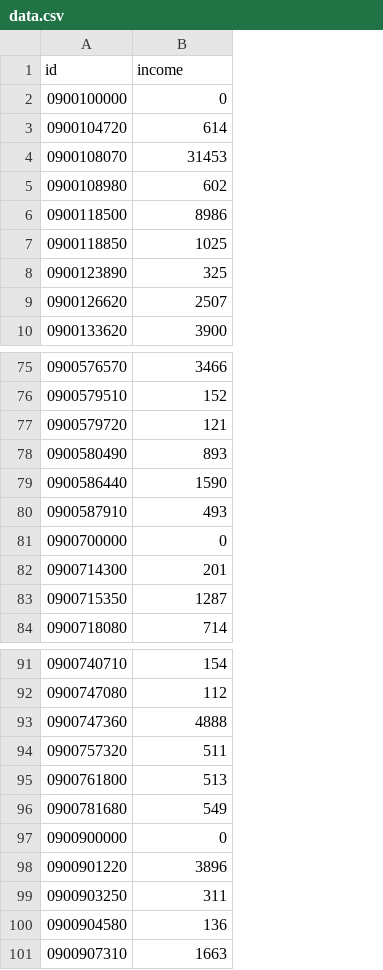
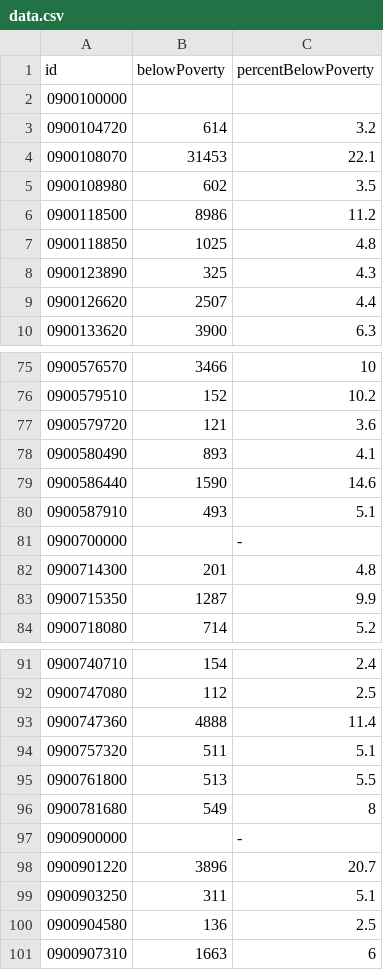
Before and after one commit to imagineLife/dataVisPractice, a CSV file: responsive/state/poverty/data.csv, drawn as a sheet; only a part is shown, gaps mark what is left out; the diff names each change by its address in the sheet, - before the commit and + after, or states it on an @@ line.

Commit message:
Includes pverty by percentage.

```diff
--- a/responsive/state/poverty/data.csv
+++ b/responsive/state/poverty/data.csv
+column C (percentBelowPoverty), rows 3-10: 3.2 | 22.1 | 3.5 | 11.2 | 4.8 | 4.3 | 4.4 | 6.3; rows 75-84: 10 | 10.2 | 3.6 | 4.1 | 14.6 | 5.1 | - | 4.8 | 9.9 | 5.2; rows 91-101: 2.4 | 2.5 | 11.4 | 5.1 | 5.5 | 8 | - | 20.7 | 5.1 | 2.5 | 6
-B1: income
+B1: belowPoverty
-B2 (belowPoverty): 0
+B2 (belowPoverty): (empty)
-B81 (belowPoverty): 0
+B81 (belowPoverty): (empty)
-B97 (belowPoverty): 0
+B97 (belowPoverty): (empty)
```
Also changed, not shown: 1 other file.
